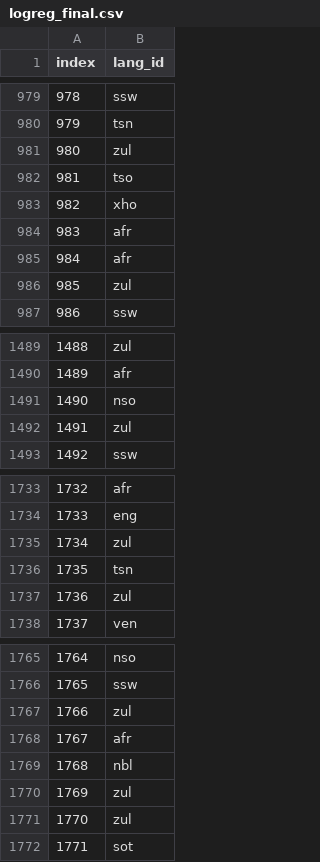
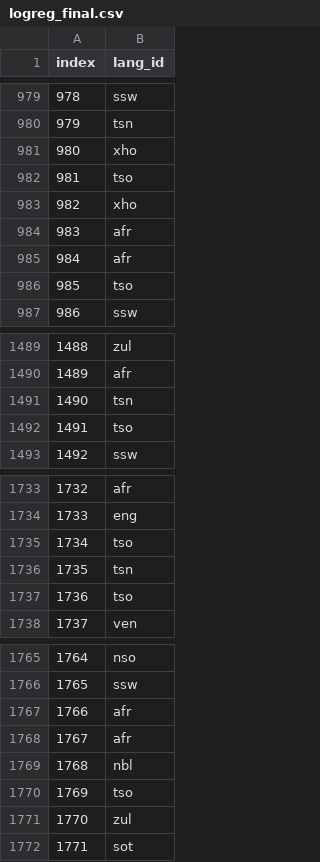
Before and after one commit to uyilucky1/Exam_Classification, a CSV file: logreg_final.csv, drawn as a sheet; only a part is shown, gaps mark what is left out; the diff covers the shown part only.

```diff
--- a/logreg_final.csv
+++ b/logreg_final.csv
@@ -980,3 +980,3 @@ index,lang_id
 979,tsn
-980,zul
+980,xho
 981,tso
@@ -985,3 +985,3 @@ index,lang_id
 984,afr
-985,zul
+985,tso
 986,ssw
@@ -1490,4 +1490,4 @@ index,lang_id
 1489,afr
-1490,nso
-1491,zul
+1490,tsn
+1491,tso
 1492,ssw
@@ -1734,5 +1734,5 @@ index,lang_id
 1733,eng
-1734,zul
+1734,tso
 1735,tsn
-1736,zul
+1736,tso
 1737,ven
@@ -1766,6 +1766,6 @@ index,lang_id
 1765,ssw
-1766,zul
+1766,afr
 1767,afr
 1768,nbl
-1769,zul
+1769,tso
 1770,zul
```
Also changed, not shown: 105 edited cells elsewhere in this file, 1 other file.
